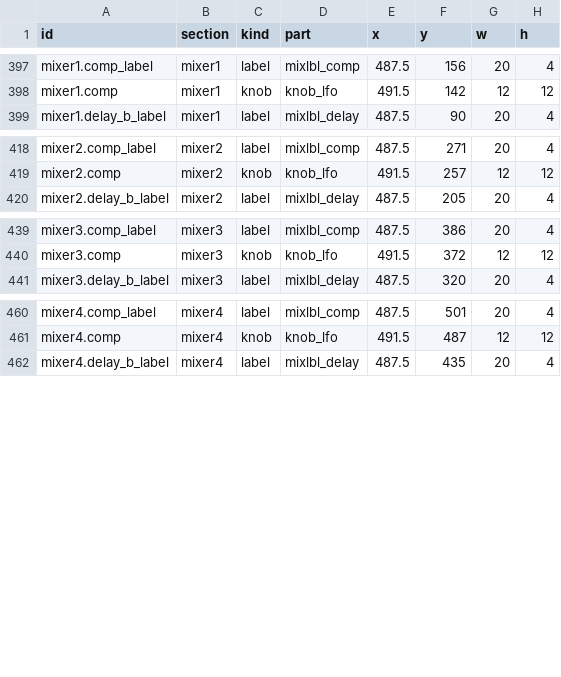
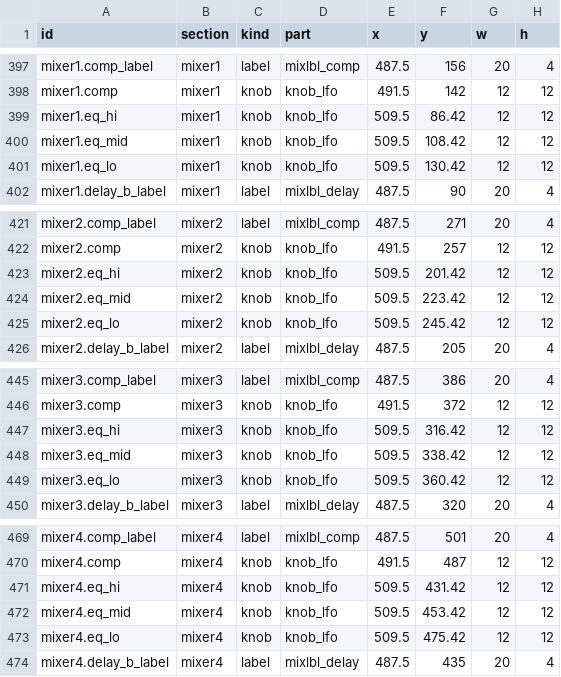
Before and after one commit to lovkov-ops/ORB-338X, a TSV file: assets/ui/layout.tsv, drawn as a sheet; only a part is shown, gaps mark what is left out; the diff names each change by its address in the sheet, - before the commit and + after, or states it on an @@ line.

```diff
--- a/assets/ui/layout.tsv
+++ b/assets/ui/layout.tsv
+row 399: mixer1.eq_hi | mixer1 | knob | knob_lfo | 509.5 | 86.42 | 12 | 12
+row 400: mixer1.eq_mid | mixer1 | knob | knob_lfo | 509.5 | 108.42 | 12 | 12
+row 401: mixer1.eq_lo | mixer1 | knob | knob_lfo | 509.5 | 130.42 | 12 | 12
+row 423: mixer2.eq_hi | mixer2 | knob | knob_lfo | 509.5 | 201.42 | 12 | 12
+row 424: mixer2.eq_mid | mixer2 | knob | knob_lfo | 509.5 | 223.42 | 12 | 12
+row 425: mixer2.eq_lo | mixer2 | knob | knob_lfo | 509.5 | 245.42 | 12 | 12
+row 447: mixer3.eq_hi | mixer3 | knob | knob_lfo | 509.5 | 316.42 | 12 | 12
+row 448: mixer3.eq_mid | mixer3 | knob | knob_lfo | 509.5 | 338.42 | 12 | 12
+row 449: mixer3.eq_lo | mixer3 | knob | knob_lfo | 509.5 | 360.42 | 12 | 12
+row 471: mixer4.eq_hi | mixer4 | knob | knob_lfo | 509.5 | 431.42 | 12 | 12
+row 472: mixer4.eq_mid | mixer4 | knob | knob_lfo | 509.5 | 453.42 | 12 | 12
+row 473: mixer4.eq_lo | mixer4 | knob | knob_lfo | 509.5 | 475.42 | 12 | 12
```
Also changed, not shown: 13 other files.
